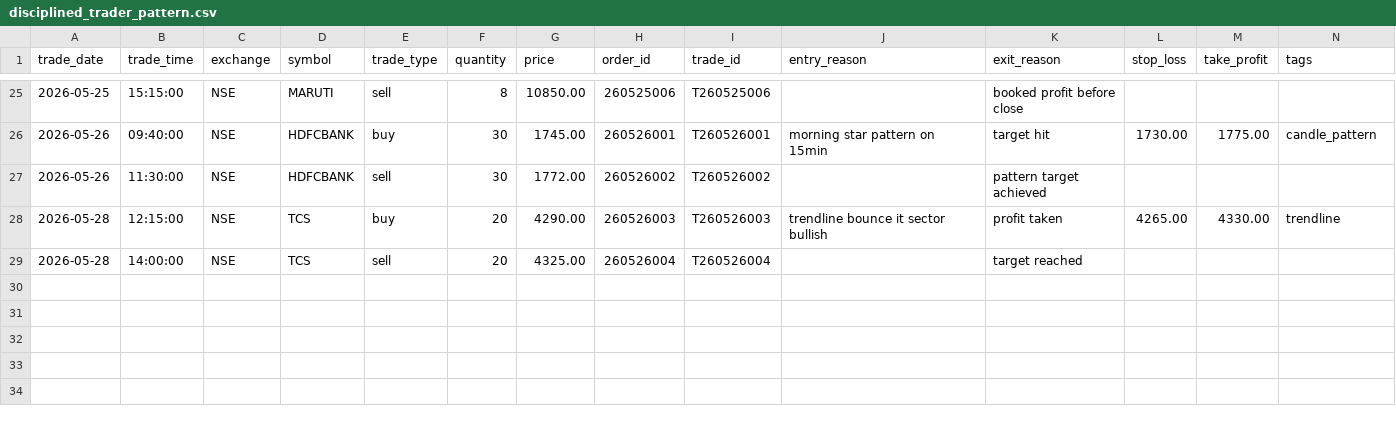
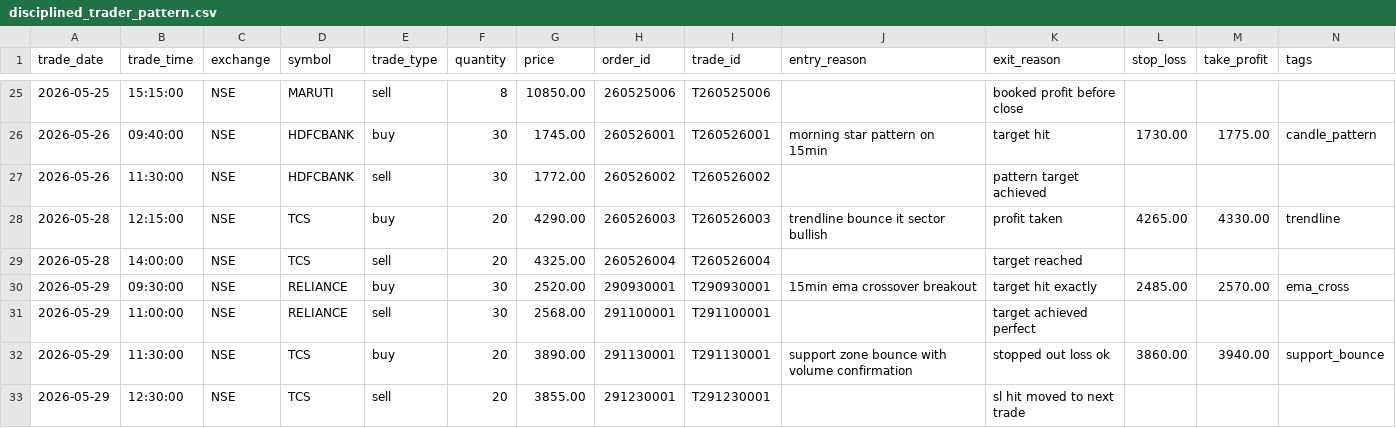
Before and after one commit to LeelaPrasadMaturu/TradeWise-AI, a CSV file: backend/samples/disciplined_trader_pattern.csv, drawn as a sheet; only a part is shown, gaps mark what is left out; rows hold the shown columns only; the diff names each change by its address in the sheet, - before the commit and + after, or states it on an @@ line.

```diff
--- a/backend/samples/disciplined_trader_pattern.csv
+++ b/backend/samples/disciplined_trader_pattern.csv
+row 30: 2026-05-29 | 09:30:00 | NSE | RELIANCE | buy | 30 | 2520.00 | 290930001 | T290930001 | 15min ema crossover breakout | target hit exactly | 2485.00 | 2570.00 | ema_cross
+row 31: 2026-05-29 | 11:00:00 | NSE | RELIANCE | sell | 30 | 2568.00 | 291100001 | T291100001 |  | target achieved perfect
+row 32: 2026-05-29 | 11:30:00 | NSE | TCS | buy | 20 | 3890.00 | 291130001 | T291130001 | support zone bounce with volume confirmation | stopped out loss ok | 3860.00 | 3940.00 | support_bounce
+row 33: 2026-05-29 | 12:30:00 | NSE | TCS | sell | 20 | 3855.00 | 291230001 | T291230001 |  | sl hit moved to next trade
```
Also changed, not shown: backend/samples/demo_patterns_sample.csv, backend/samples/emotional_trading_pattern.csv, 15 other files.
